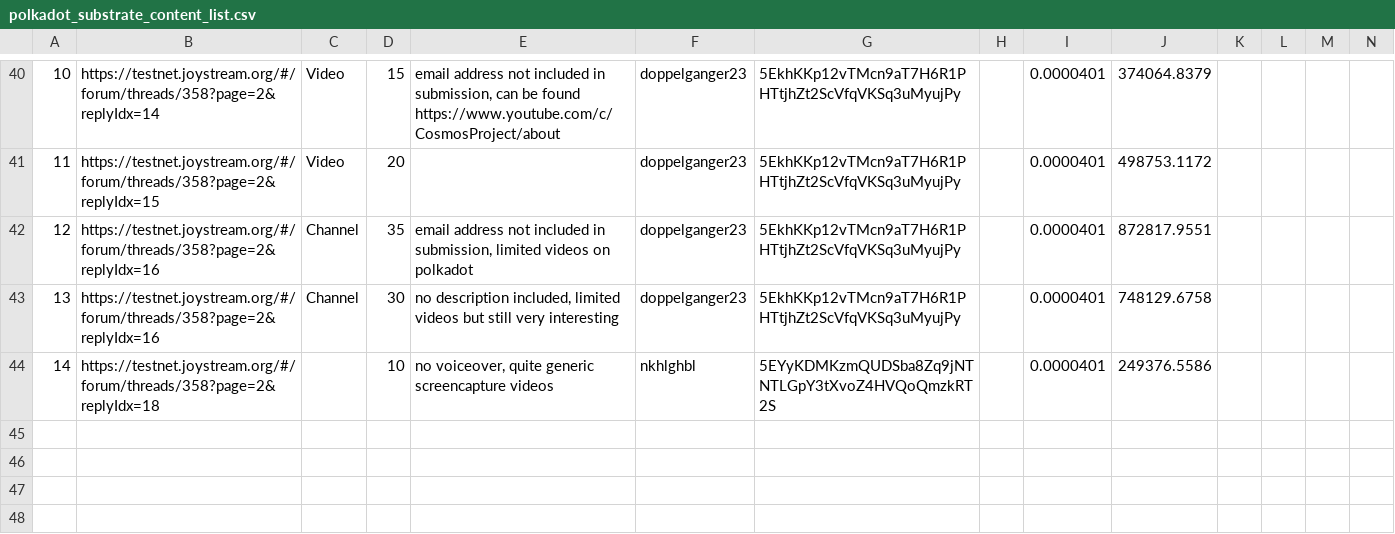
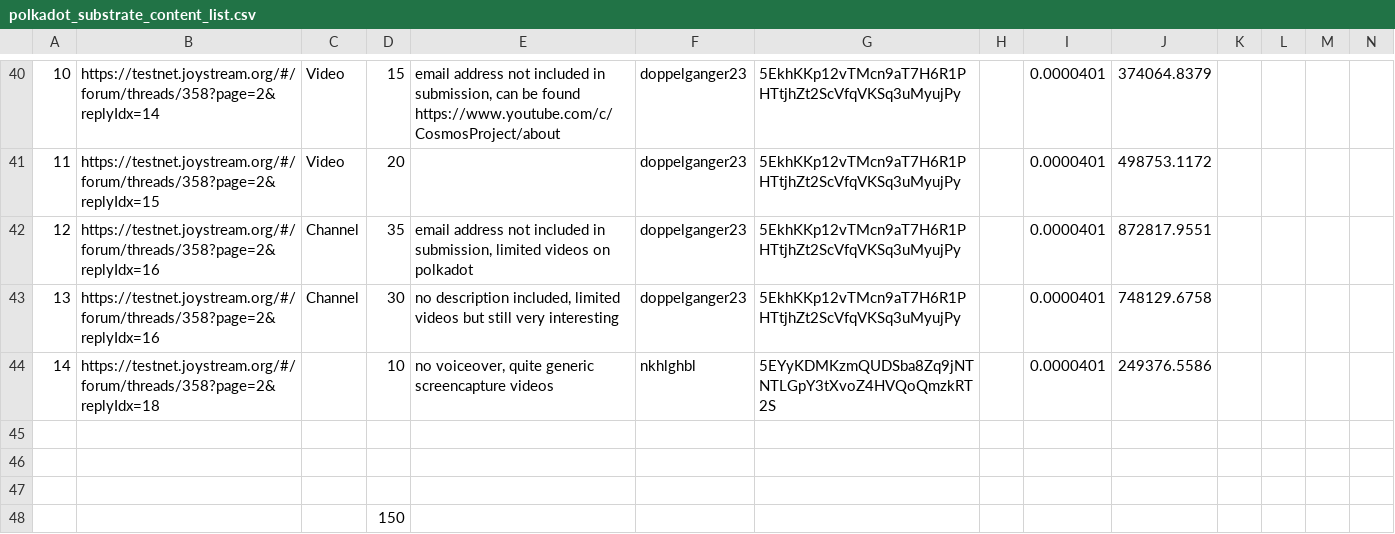
Before and after one commit to Joystream/community-repo, a CSV file: community-contributions/substrate_polkadot_content_list/polkadot_substrate_content_list.csv, drawn as a sheet; only a part is shown, gaps mark what is left out; rows hold the shown columns only; the diff names each change by its address in the sheet, - before the commit and + after, or states it on an @@ line.

Commit message:
Update polkadot_substrate_content_list.csv

```diff
--- a/community-contributions/substrate_polkadot_content_list/polkadot_substrate_content_list.csv
+++ b/community-contributions/substrate_polkadot_content_list/polkadot_substrate_content_list.csv
+row 45: (empty)
+row 46: (empty)
+row 47: (empty)
+row 48:  |  |  | 150
```
